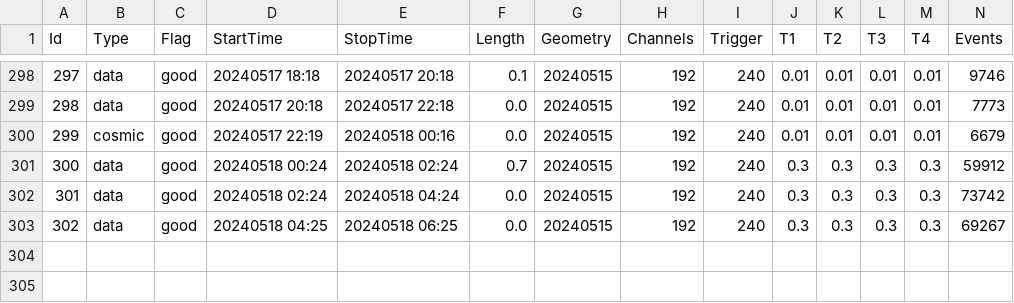
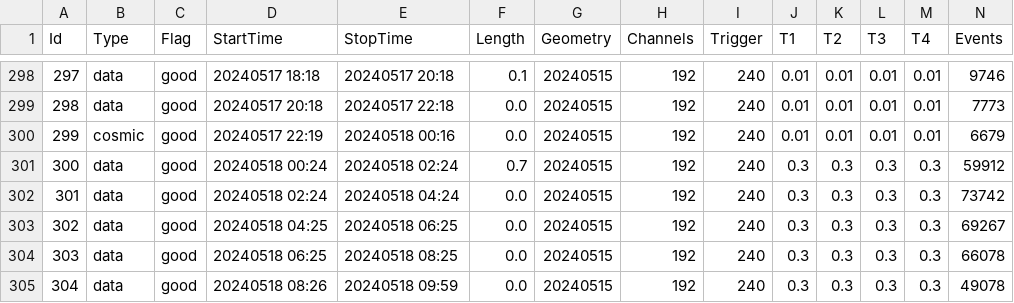
Before and after one commit to Gongzi-Zhang/BNL_test, a CSV file: database/db.csv, drawn as a sheet; only a part is shown, gaps mark what is left out; rows hold the shown columns only; the diff names each change by its address in the sheet, - before the commit and + after, or states it on an @@ line.

Commit message:
daily update

```diff
--- a/database/db.csv
+++ b/database/db.csv
+row 304: 303 | data | good | 20240518 06:25 | 20240518 08:25 | 0.0 | 20240515 | 192 | 240 | 0.3 | 0.3 | 0.3 | 0.3 | 66078
+row 305: 304 | data | good | 20240518 08:26 | 20240518 09:59 | 0.0 | 20240515 | 192 | 240 | 0.3 | 0.3 | 0.3 | 0.3 | 49078
```
